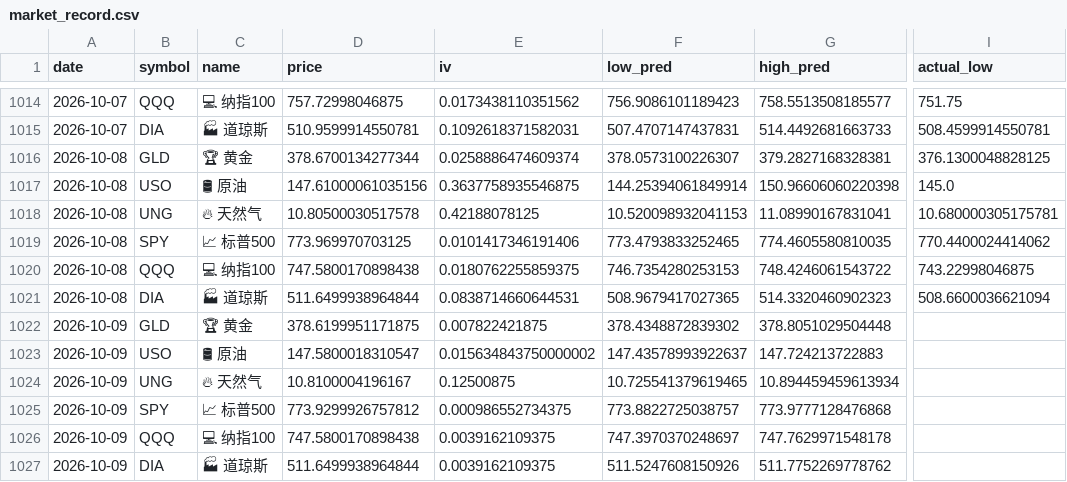
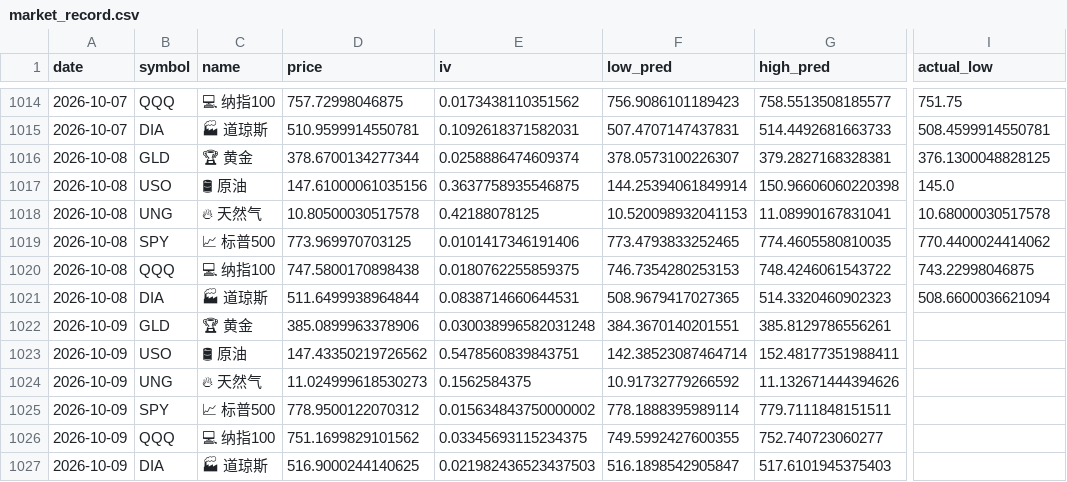
Before and after one commit to dancai1024/dancaidaily-market-Databot, a CSV file: market_record.csv, drawn as a sheet; only a part is shown, gaps mark what is left out; the diff names each change by its address in the sheet, - before the commit and + after, or states it on an @@ line.

```diff
--- a/market_record.csv
+++ b/market_record.csv
-I1018 (actual_low): 10.680000305175781
+I1018 (actual_low): 10.68000030517578
-D1022 (price): 378.6199951171875
+D1022 (price): 385.0899963378906
-E1022 (iv): 0.007822421875
+E1022 (iv): 0.030038996582031248
-F1022 (low_pred): 378.4348872839302
+F1022 (low_pred): 384.3670140201551
-G1022 (high_pred): 378.8051029504448
+G1022 (high_pred): 385.8129786556261
-D1023 (price): 147.5800018310547
+D1023 (price): 147.43350219726562
-E1023 (iv): 0.015634843750000002
+E1023 (iv): 0.5478560839843751
-F1023 (low_pred): 147.43578993922637
+F1023 (low_pred): 142.38523087464714
-G1023 (high_pred): 147.724213722883
+G1023 (high_pred): 152.48177351988411
-D1024 (price): 10.8100004196167
+D1024 (price): 11.024999618530273
-E1024 (iv): 0.12500875
+E1024 (iv): 0.1562584375
-F1024 (low_pred): 10.725541379619465
+F1024 (low_pred): 10.91732779266592
-G1024 (high_pred): 10.894459459613934
+G1024 (high_pred): 11.132671444394626
-D1025 (price): 773.9299926757812
+D1025 (price): 778.9500122070312
-E1025 (iv): 0.000986552734375
+E1025 (iv): 0.015634843750000002
-F1025 (low_pred): 773.8822725038757
+F1025 (low_pred): 778.1888395989114
-G1025 (high_pred): 773.9777128476868
+G1025 (high_pred): 779.7111848151511
-D1026 (price): 747.5800170898438
+D1026 (price): 751.1699829101562
-E1026 (iv): 0.0039162109375
+E1026 (iv): 0.03345693115234375
-F1026 (low_pred): 747.3970370248697
+F1026 (low_pred): 749.5992427600355
-G1026 (high_pred): 747.7629971548178
+G1026 (high_pred): 752.740723060277
-D1027 (price): 511.6499938964844
+D1027 (price): 516.9000244140625
-E1027 (iv): 0.0039162109375
+E1027 (iv): 0.021982436523437503
-F1027 (low_pred): 511.5247608150926
+F1027 (low_pred): 516.1898542905847
-G1027 (high_pred): 511.7752269778762
+G1027 (high_pred): 517.6101945375403
```
